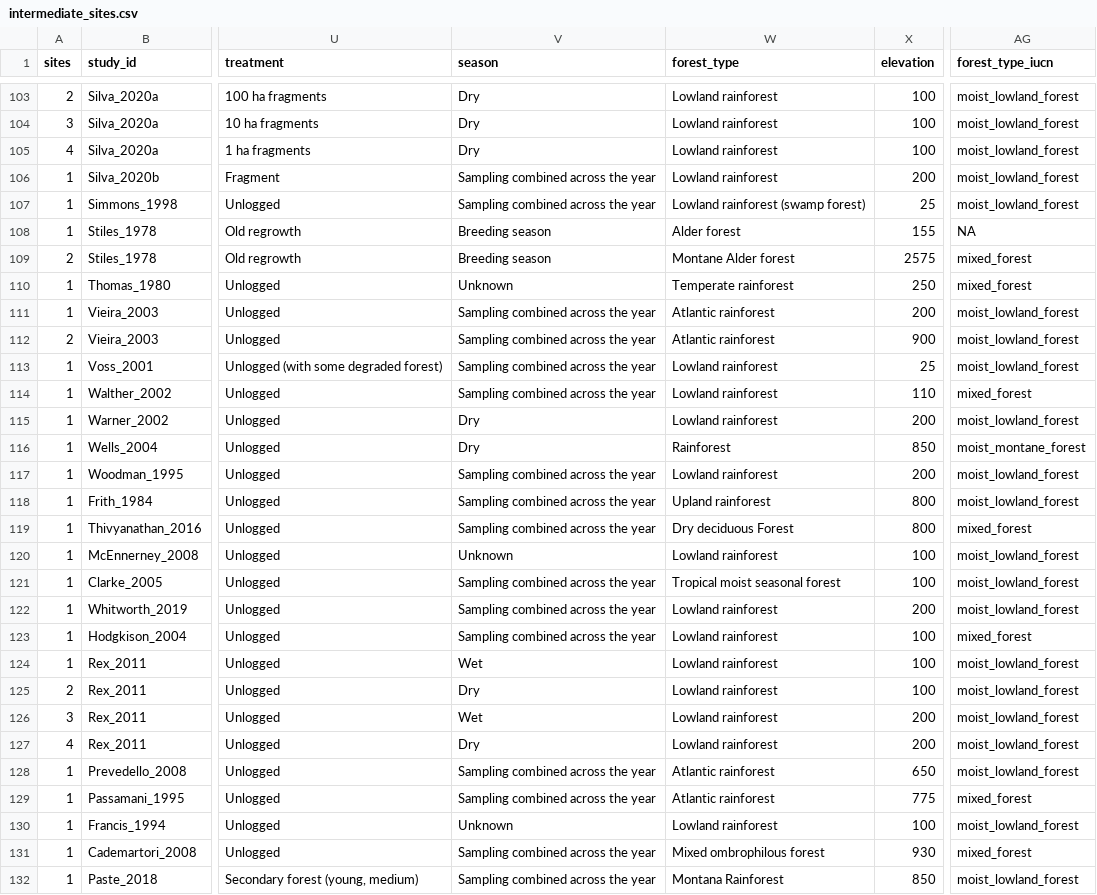
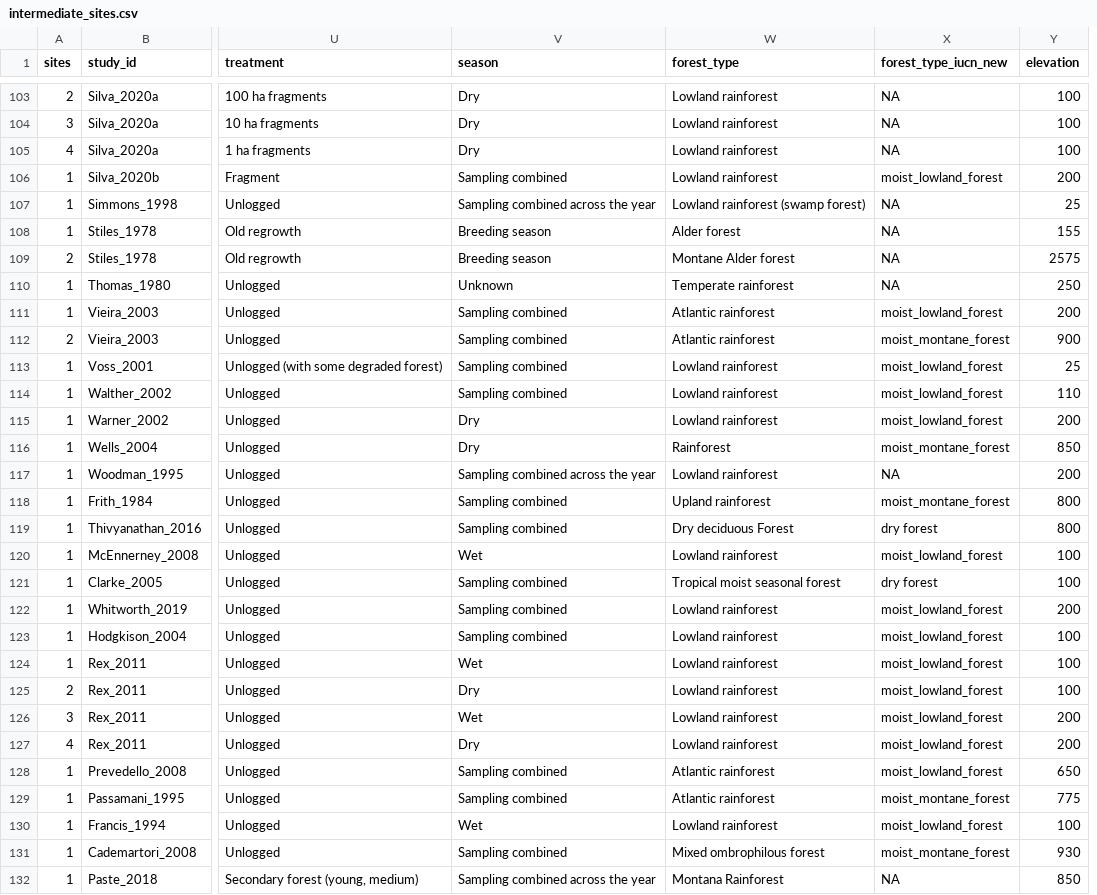
Before and after one commit to schefferslab/Vert-Strata-Meta, a CSV file: data/stripped_data/intermediate/intermediate_sites.csv, drawn as a sheet; only a part is shown, gaps mark what is left out; removed rows and columns are numbered as before the commit, all else as after; the diff covers the shown part only; the diff names each change by its address in the sheet, - before the commit and + after, or states it on an @@ line.

Commit message:
Pushing analysis after adding forest type and season to model set

```diff
--- a/data/stripped_data/intermediate/intermediate_sites.csv
+++ b/data/stripped_data/intermediate/intermediate_sites.csv
+column X (forest_type_iucn_new), rows 103-132: NA | NA | NA | moist_lowland_forest | NA | NA | NA | NA | moist_lowland_forest | moist_montane_forest | moist_lowland_forest | moist_lowland_forest | moist_lowland_forest | moist_montane_forest | NA | moist_montane_forest | dry forest | moist_lowland_forest | dry forest | moist_lowland_forest | moist_lowland_forest | moist_lowland_forest | moist_lowland_forest | moist_lowland_forest | moist_lowland_forest | moist_lowland_forest | moist_montane_forest | moist_lowland_forest | moist_montane_forest | NA
-column AG (forest_type_iucn), rows 103-132: moist_lowland_forest | moist_lowland_forest | moist_lowland_forest | moist_lowland_forest | moist_lowland_forest | NA | mixed_forest | mixed_forest | moist_lowland_forest | moist_lowland_forest | moist_lowland_forest | mixed_forest | moist_lowland_forest | moist_montane_forest | moist_lowland_forest | moist_lowland_forest | mixed_forest | moist_lowland_forest | moist_lowland_forest | moist_lowland_forest | mixed_forest | moist_lowland_forest | moist_lowland_forest | moist_lowland_forest | moist_lowland_forest | moist_lowland_forest | mixed_forest | moist_lowland_forest | mixed_forest | moist_lowland_forest
-V106 (season): Sampling combined across the year
+V106 (season): Sampling combined
-V111:V114 (season): Sampling combined across the year
+V111:V114 (season): Sampling combined
-V118:V119 (season): Sampling combined across the year
+V118:V119 (season): Sampling combined
-V120 (season): Unknown
+V120 (season): Wet
-V121:V123 (season): Sampling combined across the year
+V121:V123 (season): Sampling combined
-V128:V129 (season): Sampling combined across the year
+V128:V129 (season): Sampling combined
-V130 (season): Unknown
+V130 (season): Wet
-V131 (season): Sampling combined across the year
+V131 (season): Sampling combined
```
Also changed, not shown: 1 added row and 50 edited cells elsewhere in this file, 25 other files.
